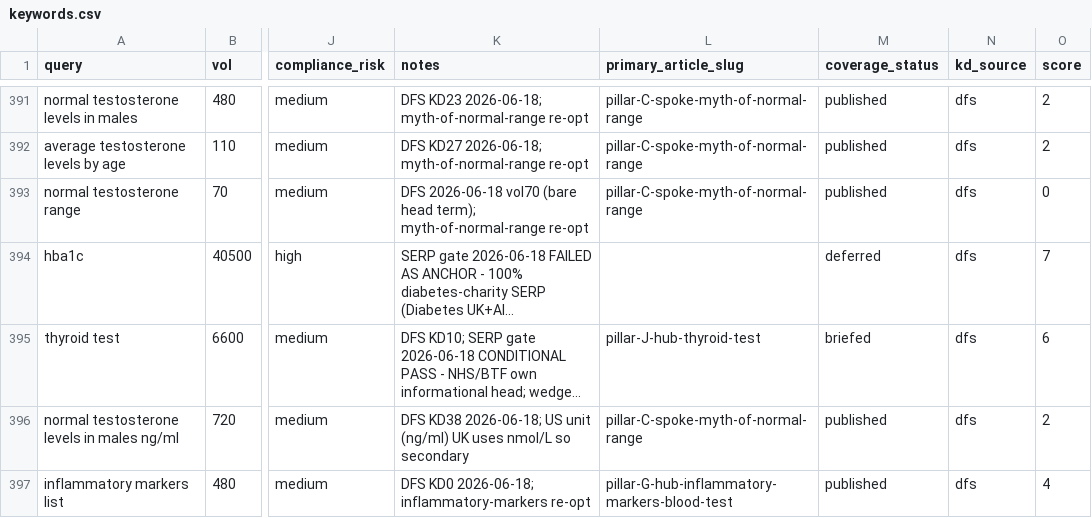
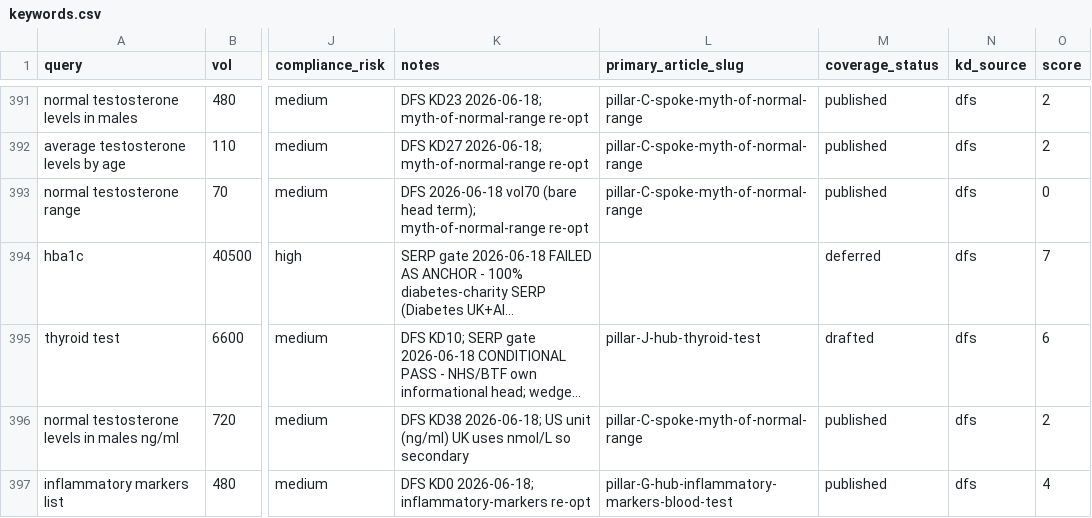
Before and after one commit to lindokpm61/androprime_main, a CSV file: andro-prime/06_marketing/seo-ai-search/keywords.csv, drawn as a sheet; only a part is shown, gaps mark what is left out; long unchanged cells end in …; the diff names each change by its address in the sheet, - before the commit and + after, or states it on an @@ line.

```diff
--- a/andro-prime/06_marketing/seo-ai-search/keywords.csv
+++ b/andro-prime/06_marketing/seo-ai-search/keywords.csv
-M395 (coverage_status): briefed
+M395 (coverage_status): drafted
```
Also changed, not shown: 2 other files.
